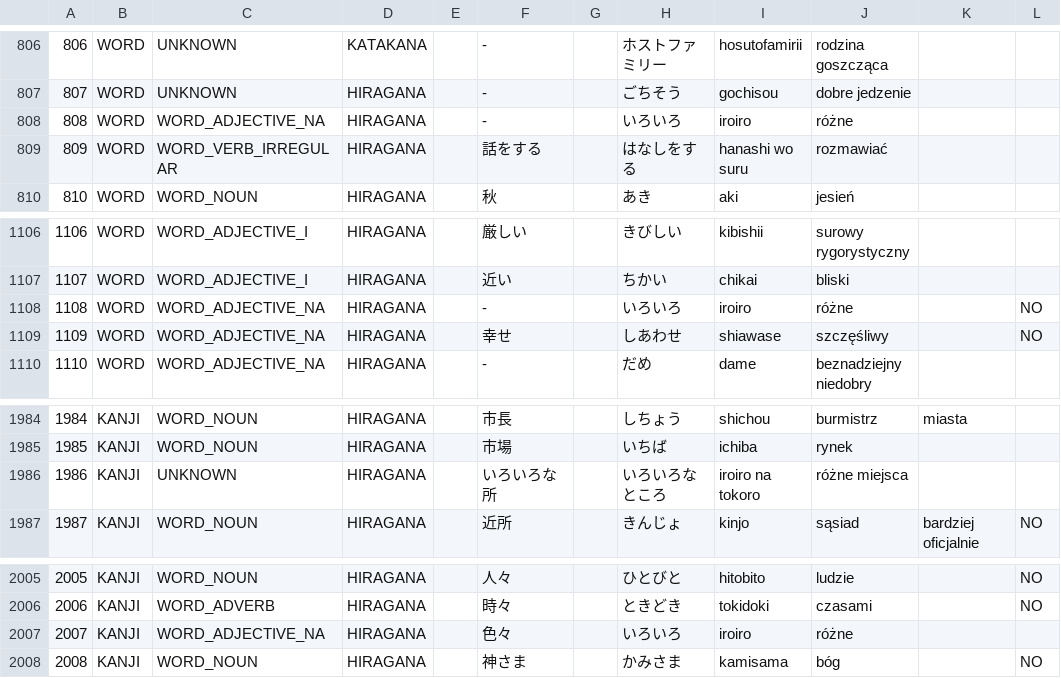
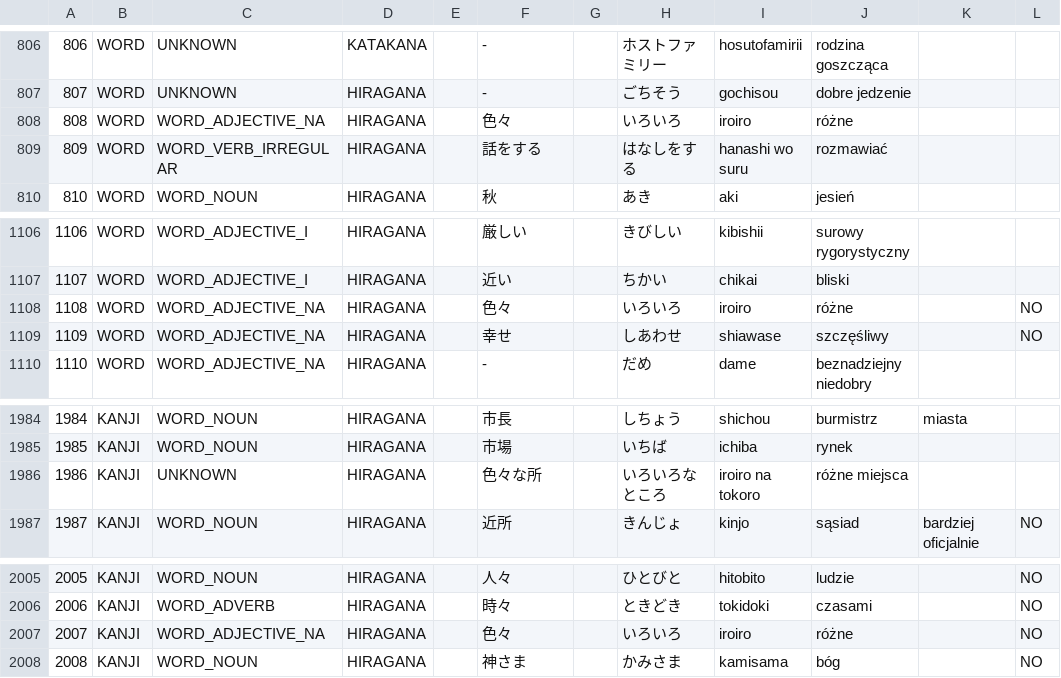
Before and after one commit to dedyk/JaponskiSlownik, a CSV file: input/word.csv, drawn as a sheet; only a part is shown, gaps mark what is left out; the diff names each change by its address in the sheet, - before the commit and + after, or states it on an @@ line.

Commit message:
update

```diff
--- a/input/word.csv
+++ b/input/word.csv
-F808: -
+F808: 色々
-F1108: -
+F1108: 色々
-F1986: いろいろな所
+F1986: 色々な所
-L2007: (empty)
+L2007: NO
```
